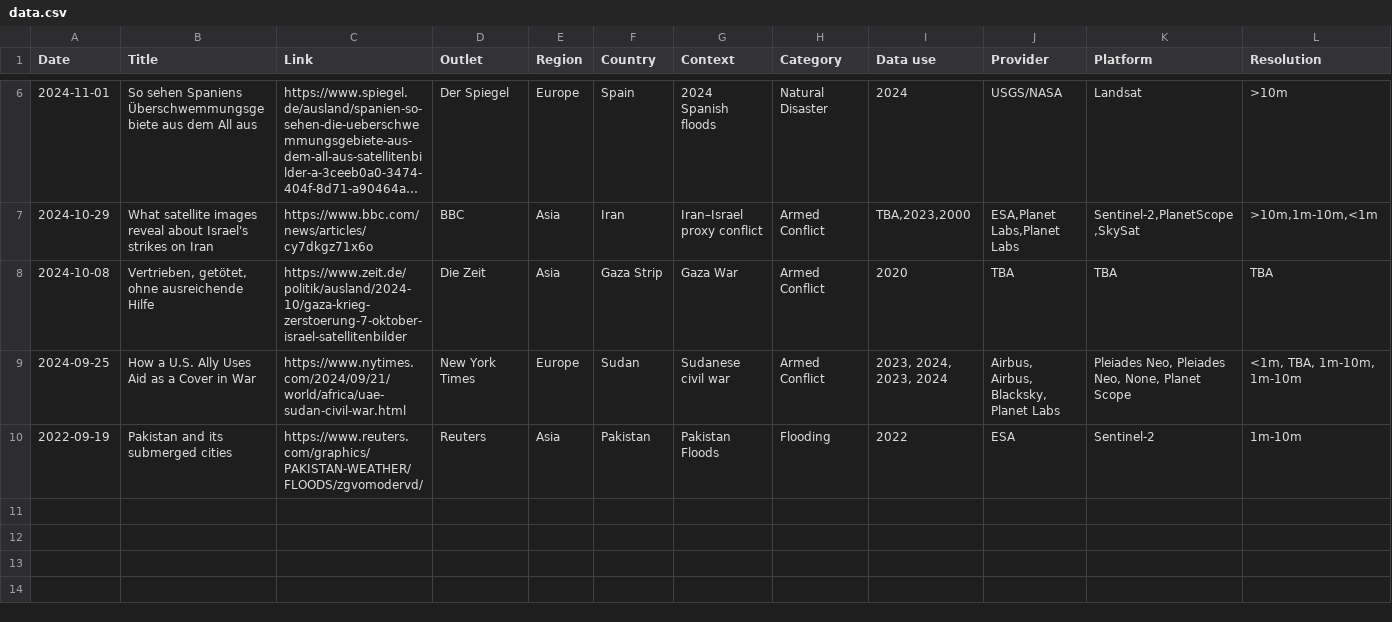
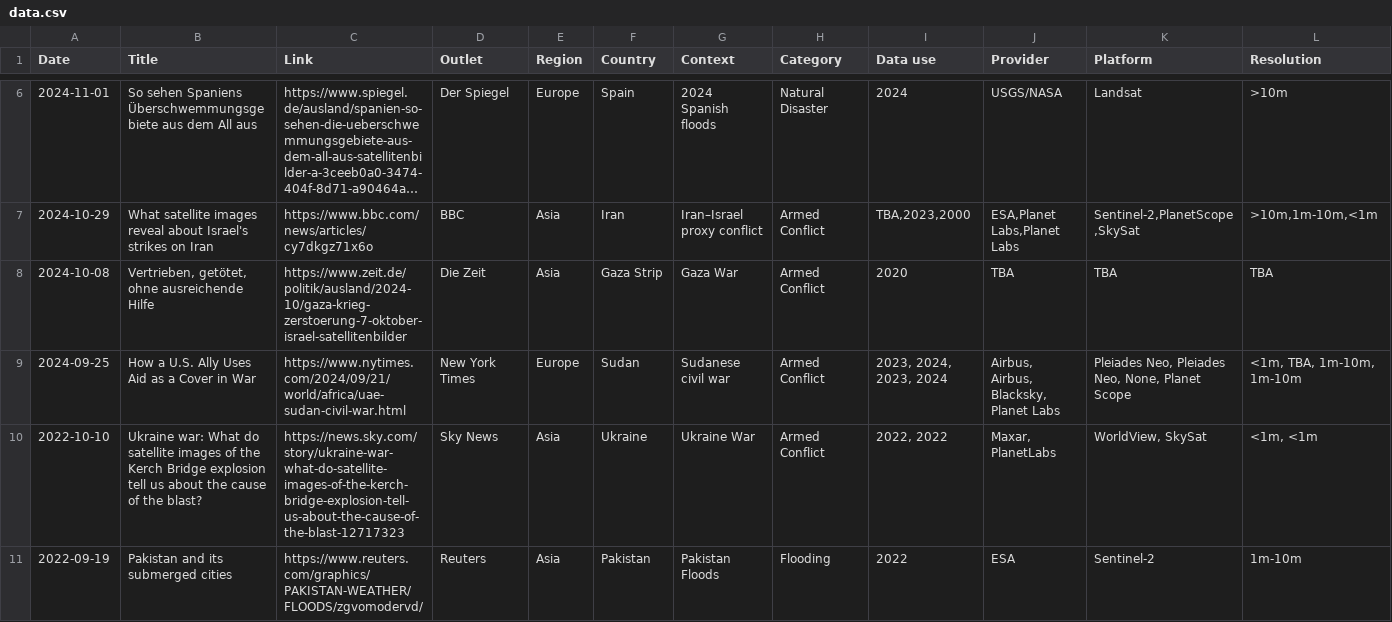
Before and after one commit to eric-corduroy/geospatial-narratives, a CSV file: data.csv, drawn as a sheet; only a part is shown, gaps mark what is left out; long unchanged cells end in …; rows hold the shown columns only; the diff names each change by its address in the sheet, - before the commit and + after, or states it on an @@ line.

Commit message:
Update data.csv

```diff
--- a/data.csv
+++ b/data.csv
+row 10: 2022-10-10 | Ukraine war: What do satellite images of the Kerch Bridge explosion tell us about the cause of the blast? | https://news.sky.com/story/ukraine-war-what-do-satellite-images-of-the-kerch-bridge-explosion-tell-us-about-the-cause-of-the-blast-12717323 | Sky News | Asia | Ukraine | Ukraine War | Armed Conflict | 2022, 2022 | Maxar, PlanetLabs | WorldView, SkySat | <1m, <1m
```
